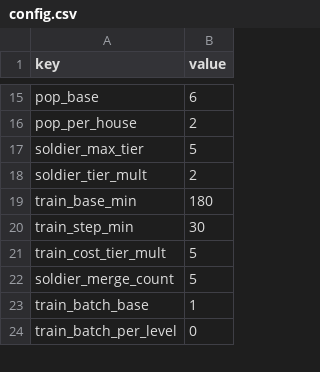
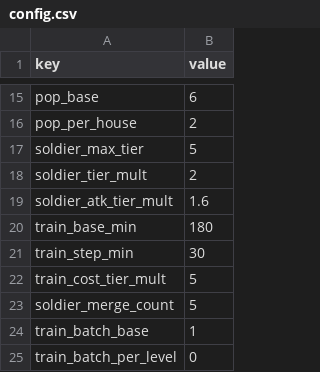
Before and after one commit to ILSEONG/CastleRPG, a CSV file: data/config.csv, drawn as a sheet; only a part is shown, gaps mark what is left out.

```diff
--- a/data/config.csv
+++ b/data/config.csv
@@ -18,2 +18,3 @@ soldier_max_tier,5
 soldier_tier_mult,2
+soldier_atk_tier_mult,1.6
 train_base_min,180
```
Also changed, not shown: 5 other files.
